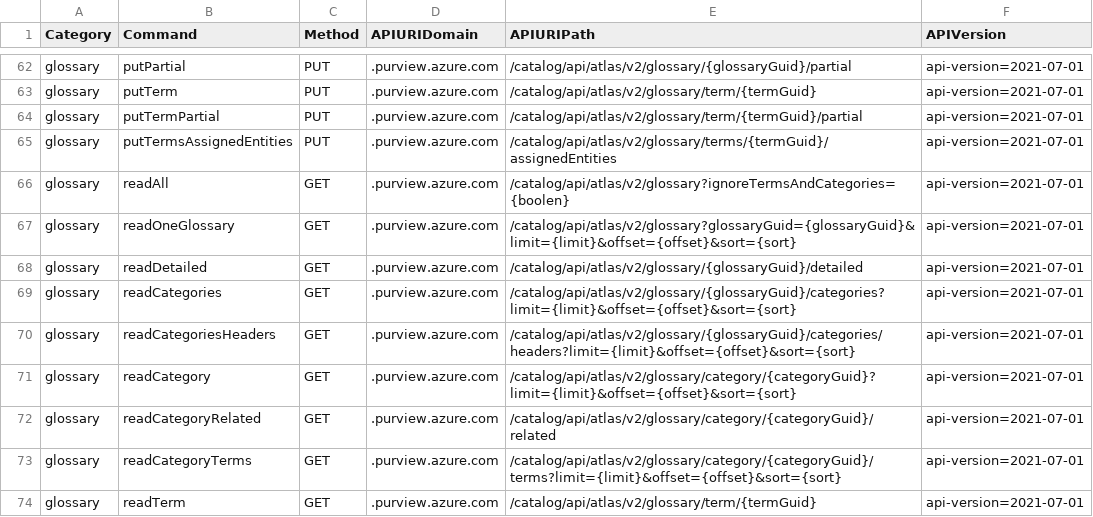
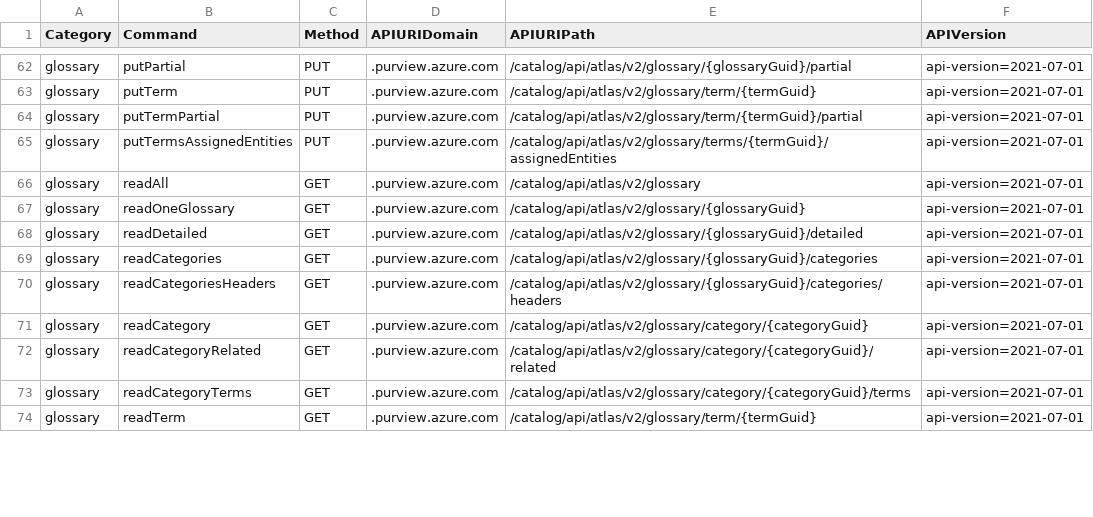
Before and after one commit to Azure/Azure-Purview-API-PowerShell, a CSV file: Purview_API_Reference.csv, drawn as a sheet; only a part is shown, gaps mark what is left out; the diff covers the shown part only.

Commit message:
Update Purview_API_Reference.csv

```diff
--- a/Purview_API_Reference.csv
+++ b/Purview_API_Reference.csv
@@ -65,10 +65,10 @@ glossary,putTermPartial,PUT,.purview.azure.com,/catalog/api/atlas/v2/glossary/te
 glossary,putTermsAssignedEntities,PUT,.purview.azure.com,/catalog/api/atlas/v2/glossary/terms/{termGuid}/assignedEntities,api-version=2021-07-01
-glossary,readAll,GET,.purview.azure.com,/catalog/api/atlas/v2/glossary?ignoreTermsAndCategories={boolen},api-version=2021-07-01
-glossary,readOneGlossary,GET,.purview.azure.com,/catalog/api/atlas/v2/glossary?glossaryGuid={glossaryGuid}&limit={limit}&offset={offset}&sort={sort},api-version=2021-07-01
+glossary,readAll,GET,.purview.azure.com,/catalog/api/atlas/v2/glossary,api-version=2021-07-01
+glossary,readOneGlossary,GET,.purview.azure.com,/catalog/api/atlas/v2/glossary/{glossaryGuid},api-version=2021-07-01
 glossary,readDetailed,GET,.purview.azure.com,/catalog/api/atlas/v2/glossary/{glossaryGuid}/detailed,api-version=2021-07-01
-glossary,readCategories,GET,.purview.azure.com,/catalog/api/atlas/v2/glossary/{glossaryGuid}/categories?limit={limit}&offset={offset}&sort={sort},api-version=2021-07-01
-glossary,readCategoriesHeaders,GET,.purview.azure.com,/catalog/api/atlas/v2/glossary/{glossaryGuid}/categories/headers?limit={limit}&offset={offset}&sort={sort},api-version=2021-07-01
-glossary,readCategory,GET,.purview.azure.com,/catalog/api/atlas/v2/glossary/category/{categoryGuid}?limit={limit}&offset={offset}&sort={sort},api-version=2021-07-01
+glossary,readCategories,GET,.purview.azure.com,/catalog/api/atlas/v2/glossary/{glossaryGuid}/categories,api-version=2021-07-01
+glossary,readCategoriesHeaders,GET,.purview.azure.com,/catalog/api/atlas/v2/glossary/{glossaryGuid}/categories/headers,api-version=2021-07-01
+glossary,readCategory,GET,.purview.azure.com,/catalog/api/atlas/v2/glossary/category/{categoryGuid},api-version=2021-07-01
 glossary,readCategoryRelated,GET,.purview.azure.com,/catalog/api/atlas/v2/glossary/category/{categoryGuid}/related,api-version=2021-07-01
-glossary,readCategoryTerms,GET,.purview.azure.com,/catalog/api/atlas/v2/glossary/category/{categoryGuid}/terms?limit={limit}&offset={offset}&sort={sort},api-version=2021-07-01
+glossary,readCategoryTerms,GET,.purview.azure.com,/catalog/api/atlas/v2/glossary/category/{categoryGuid}/terms,api-version=2021-07-01
 glossary,readTerm,GET,.purview.azure.com,/catalog/api/atlas/v2/glossary/term/{termGuid},api-version=2021-07-01
```
Also changed, not shown: 21 edited cells elsewhere in this file.
